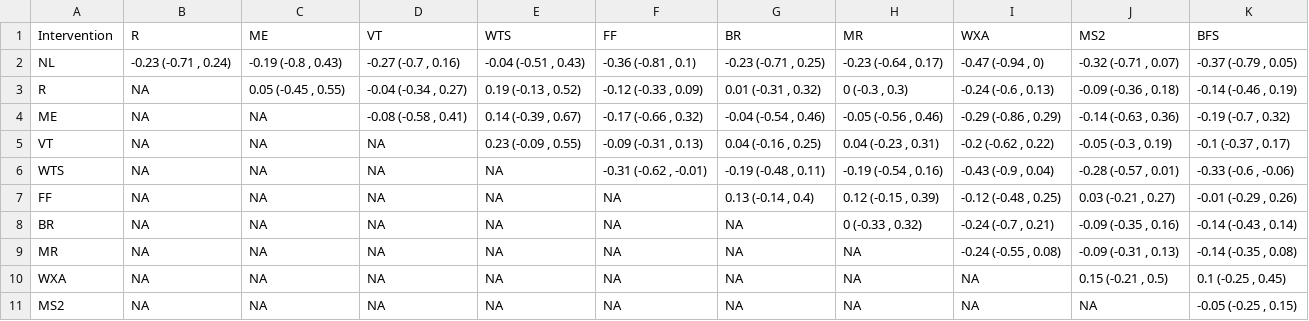
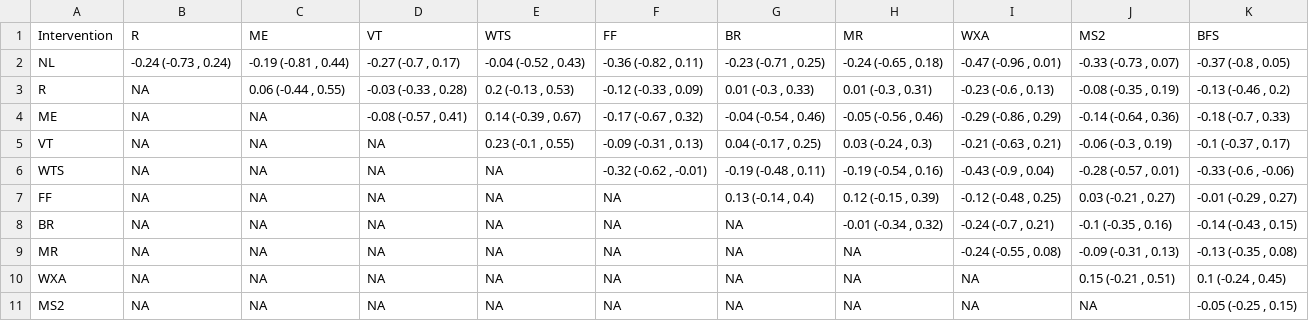
Before and after one commit to Instructional-Research-Group-IRG/CNMA, a CSV file: cnma_league_table_icW_nomirrors.csv, drawn as a sheet.

```diff
--- a/cnma_league_table_icW_nomirrors.csv
+++ b/cnma_league_table_icW_nomirrors.csv
@@ -1,11 +1,11 @@
 Intervention,R,ME,VT,WTS,FF,BR,MR,WXA,MS2,BFS
-NL,"-0.23 (-0.71 , 0.24)","-0.19 (-0.8 , 0.43)","-0.27 (-0.7 , 0.16)","-0.04 (-0.51 , 0.43)","-0.36 (-0.81 , 0.1)","-0.23 (-0.71 , 0.25)","-0.23 (-0.64 , 0.17)","-0.47 (-0.94 , 0)","-0.32 (-0.71 , 0.07)","-0.37 (-0.79 , 0.05)"
-R,NA,"0.05 (-0.45 , 0.55)","-0.04 (-0.34 , 0.27)","0.19 (-0.13 , 0.52)","-0.12 (-0.33 , 0.09)","0.01 (-0.31 , 0.32)","0 (-0.3 , 0.3)","-0.24 (-0.6 , 0.13)","-0.09 (-0.36 , 0.18)","-0.14 (-0.46 , 0.19)"
-ME,NA,NA,"-0.08 (-0.58 , 0.41)","0.14 (-0.39 , 0.67)","-0.17 (-0.66 , 0.32)","-0.04 (-0.54 , 0.46)","-0.05 (-0.56 , 0.46)","-0.29 (-0.86 , 0.29)","-0.14 (-0.63 , 0.36)","-0.19 (-0.7 , 0.32)"
-VT,NA,NA,NA,"0.23 (-0.09 , 0.55)","-0.09 (-0.31 , 0.13)","0.04 (-0.16 , 0.25)","0.04 (-0.23 , 0.31)","-0.2 (-0.62 , 0.22)","-0.05 (-0.3 , 0.19)","-0.1 (-0.37 , 0.17)"
-WTS,NA,NA,NA,NA,"-0.31 (-0.62 , -0.01)","-0.19 (-0.48 , 0.11)","-0.19 (-0.54 , 0.16)","-0.43 (-0.9 , 0.04)","-0.28 (-0.57 , 0.01)","-0.33 (-0.6 , -0.06)"
-FF,NA,NA,NA,NA,NA,"0.13 (-0.14 , 0.4)","0.12 (-0.15 , 0.39)","-0.12 (-0.48 , 0.25)","0.03 (-0.21 , 0.27)","-0.01 (-0.29 , 0.26)"
-BR,NA,NA,NA,NA,NA,NA,"0 (-0.33 , 0.32)","-0.24 (-0.7 , 0.21)","-0.09 (-0.35 , 0.16)","-0.14 (-0.43 , 0.14)"
-MR,NA,NA,NA,NA,NA,NA,NA,"-0.24 (-0.55 , 0.08)","-0.09 (-0.31 , 0.13)","-0.14 (-0.35 , 0.08)"
-WXA,NA,NA,NA,NA,NA,NA,NA,NA,"0.15 (-0.21 , 0.5)","0.1 (-0.25 , 0.45)"
+NL,"-0.24 (-0.73 , 0.24)","-0.19 (-0.81 , 0.44)","-0.27 (-0.7 , 0.17)","-0.04 (-0.52 , 0.43)","-0.36 (-0.82 , 0.11)","-0.23 (-0.71 , 0.25)","-0.24 (-0.65 , 0.18)","-0.47 (-0.96 , 0.01)","-0.33 (-0.73 , 0.07)","-0.37 (-0.8 , 0.05)"
+R,NA,"0.06 (-0.44 , 0.55)","-0.03 (-0.33 , 0.28)","0.2 (-0.13 , 0.53)","-0.12 (-0.33 , 0.09)","0.01 (-0.3 , 0.33)","0.01 (-0.3 , 0.31)","-0.23 (-0.6 , 0.13)","-0.08 (-0.35 , 0.19)","-0.13 (-0.46 , 0.2)"
+ME,NA,NA,"-0.08 (-0.57 , 0.41)","0.14 (-0.39 , 0.67)","-0.17 (-0.67 , 0.32)","-0.04 (-0.54 , 0.46)","-0.05 (-0.56 , 0.46)","-0.29 (-0.86 , 0.29)","-0.14 (-0.64 , 0.36)","-0.18 (-0.7 , 0.33)"
+VT,NA,NA,NA,"0.23 (-0.1 , 0.55)","-0.09 (-0.31 , 0.13)","0.04 (-0.17 , 0.25)","0.03 (-0.24 , 0.3)","-0.21 (-0.63 , 0.21)","-0.06 (-0.3 , 0.19)","-0.1 (-0.37 , 0.17)"
+WTS,NA,NA,NA,NA,"-0.32 (-0.62 , -0.01)","-0.19 (-0.48 , 0.11)","-0.19 (-0.54 , 0.16)","-0.43 (-0.9 , 0.04)","-0.28 (-0.57 , 0.01)","-0.33 (-0.6 , -0.06)"
+FF,NA,NA,NA,NA,NA,"0.13 (-0.14 , 0.4)","0.12 (-0.15 , 0.39)","-0.12 (-0.48 , 0.25)","0.03 (-0.21 , 0.27)","-0.01 (-0.29 , 0.27)"
+BR,NA,NA,NA,NA,NA,NA,"-0.01 (-0.34 , 0.32)","-0.24 (-0.7 , 0.21)","-0.1 (-0.35 , 0.16)","-0.14 (-0.43 , 0.15)"
+MR,NA,NA,NA,NA,NA,NA,NA,"-0.24 (-0.55 , 0.08)","-0.09 (-0.31 , 0.13)","-0.13 (-0.35 , 0.08)"
+WXA,NA,NA,NA,NA,NA,NA,NA,NA,"0.15 (-0.21 , 0.51)","0.1 (-0.24 , 0.45)"
 MS2,NA,NA,NA,NA,NA,NA,NA,NA,NA,"-0.05 (-0.25 , 0.15)"
```
Also changed, not shown: cnma_league_table_icR.csv, cnma_league_table_icR_nomirrors.csv, 6 other files.
